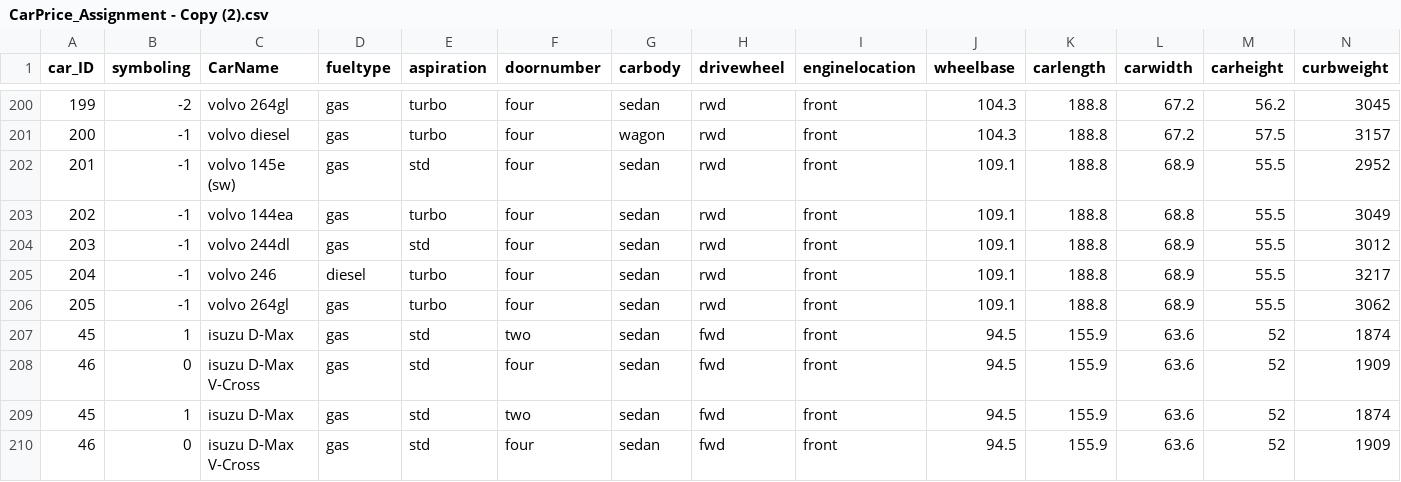
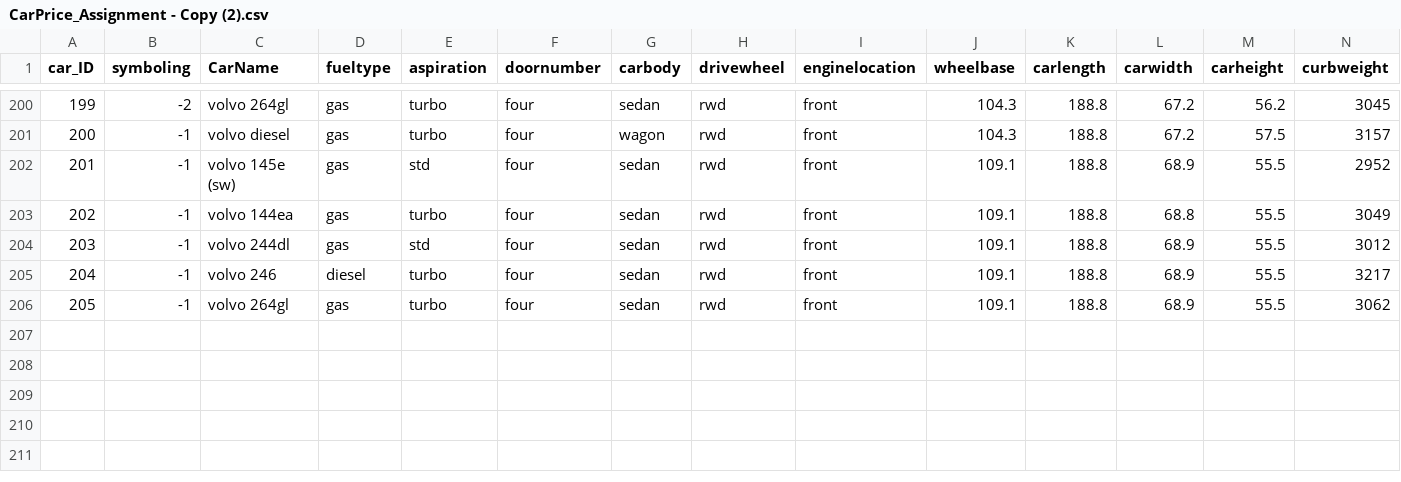
Before and after one commit to esteroktafia/MyProject2, a CSV file: CarPrice_Assignment - Copy (2).csv, drawn as a sheet; only a part is shown, gaps mark what is left out; rows hold the shown columns only; the diff names each change by its address in the sheet, - before the commit and + after, or states it on an @@ line.

Commit message:
Add files via upload

```diff
--- a/CarPrice_Assignment - Copy (2).csv
+++ b/CarPrice_Assignment - Copy (2).csv
-row 207: 45 | 1 | isuzu D-Max | gas | std | two | sedan | fwd | front | 94.5 | 155.9 | 63.6 | 52 | 1874
-row 208: 46 | 0 | isuzu D-Max V-Cross | gas | std | four | sedan | fwd | front | 94.5 | 155.9 | 63.6 | 52 | 1909
-row 209: 45 | 1 | isuzu D-Max | gas | std | two | sedan | fwd | front | 94.5 | 155.9 | 63.6 | 52 | 1874
-row 210: 46 | 0 | isuzu D-Max V-Cross | gas | std | four | sedan | fwd | front | 94.5 | 155.9 | 63.6 | 52 | 1909
```
